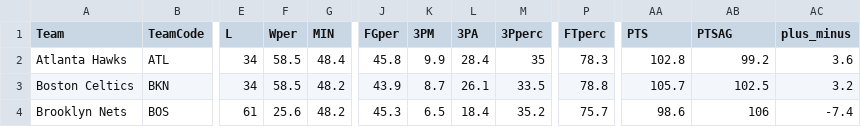
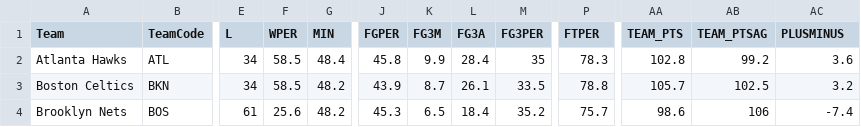
Before and after one commit to asRodelgo/NBA, a CSV file: data/nba_teams.csv, drawn as a sheet; only a part is shown, gaps mark what is left out; the diff names each change by its address in the sheet, - before the commit and + after, or states it on an @@ line.

```diff
--- a/data/nba_teams.csv
+++ b/data/nba_teams.csv
-F1: Wper
+F1: WPER
-J1: FGper
+J1: FGPER
-K1: 3PM
+K1: FG3M
-L1: 3PA
+L1: FG3A
-M1: 3Pperc
+M1: FG3PER
-P1: FTperc
+P1: FTPER
-AA1: PTS
+AA1: TEAM_PTS
-AB1: PTSAG
+AB1: TEAM_PTSAG
-AC1: plus_minus
+AC1: PLUSMINUS
```
Also changed, not shown: data/nba_players.csv, 4 other files.
